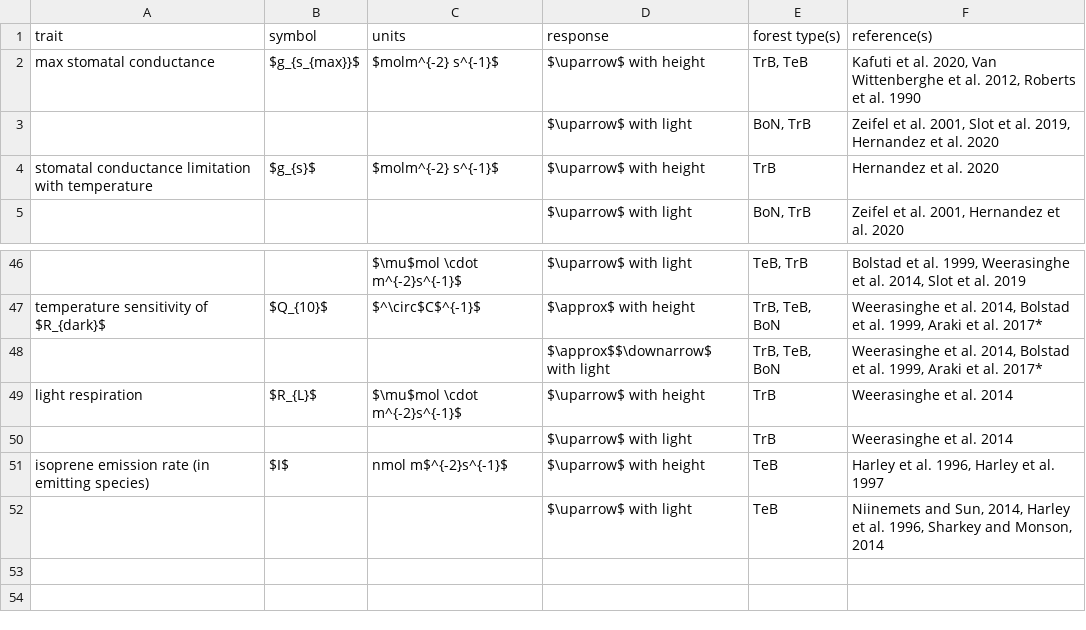
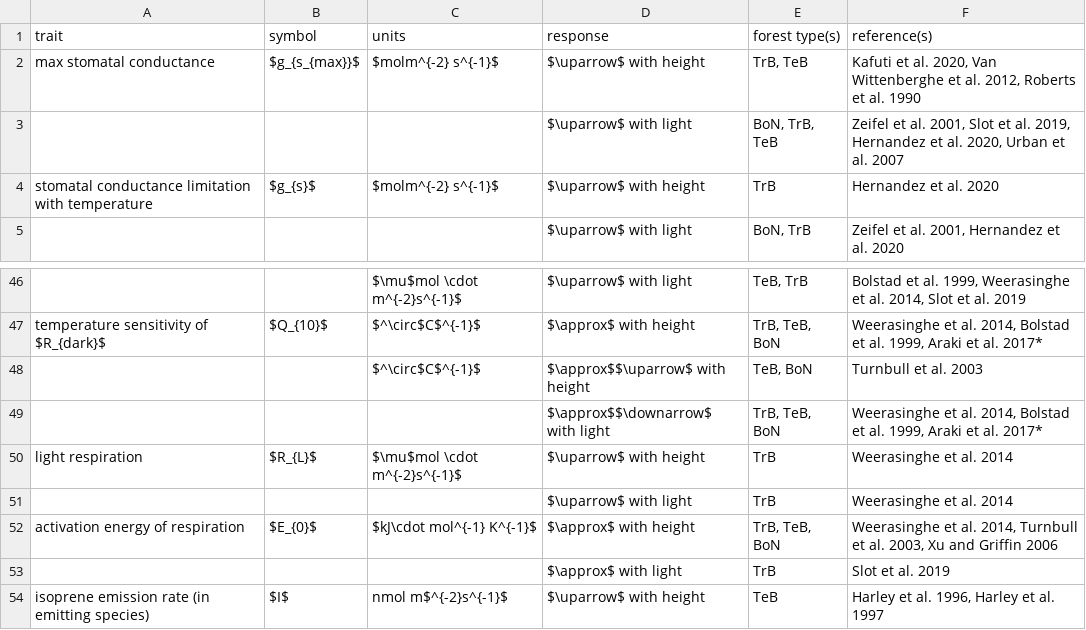
Before and after one commit to EcoClimLab/vertical-thermal-review, a CSV file: Lit_Review/metabolism_table.csv, drawn as a sheet; only a part is shown, gaps mark what is left out; the shorter side is filled out with more unchanged rows; the diff names each change by its address in the sheet, - before the commit and + after, or states it on an @@ line.

Commit message:
Update metabolism_table.csv

```diff
--- a/Lit_Review/metabolism_table.csv
+++ b/Lit_Review/metabolism_table.csv
-E3 (forest type(s)): BoN, TrB
+E3 (forest type(s)): BoN, TrB, TeB
-F3 (reference(s)): …et al. 2020
+F3 (reference(s)): …et al. 2020, Urban et al. 2007
+row 48:  |  | $^\circ$C$^{-1}$ | $\approx$$\uparrow$ with height | TeB, BoN | Turnbull et al. 2003
+row 52: activation energy of respiration | $E_{0}$ | $kJ\cdot mol^{-1} K^{-1}$ | $\approx$ with height | TrB, TeB, BoN | Weerasinghe et al. 2014, Turnbull et al. 2003, Xu and Griffin 2006
+row 53:  |  |  | $\approx$ with light | TrB | Slot et al. 2019
```
